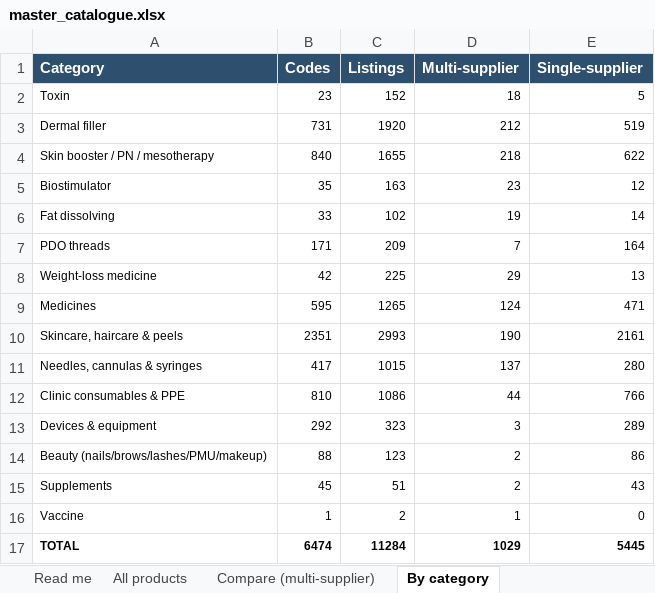
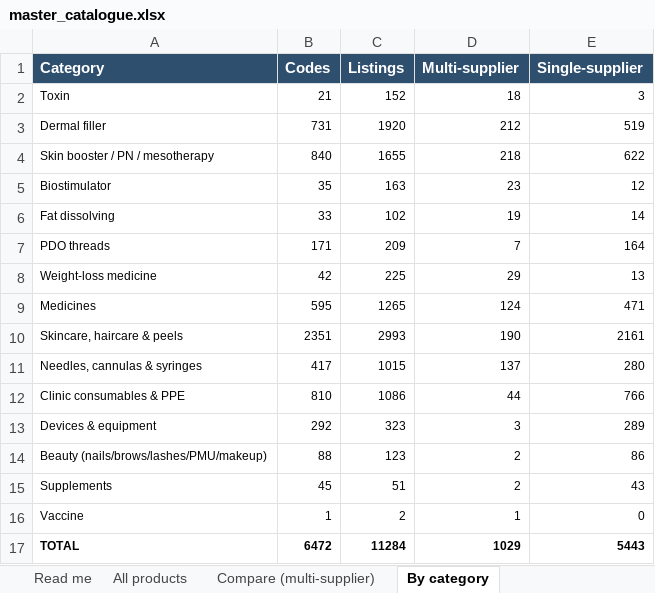
Before and after one commit to asghariresearcher1918-cyber/product-matching, an Excel workbook: output/master_catalogue.xlsx, sheet By category, drawn as a sheet; values as stored, in another font and other column widths than the file's, no borders; the diff names each change by its address in the sheet, - before the commit and + after, or states it on an @@ line.

```diff
--- a/output/master_catalogue.xlsx (sheet By category)
+++ b/output/master_catalogue.xlsx (sheet By category)
-B2 (Codes): 23
+B2 (Codes): 21
-E2 (Single-supplier): 5
+E2 (Single-supplier): 3
-B17 (Codes): 6474
+B17 (Codes): 6472
-E17 (Single-supplier): 5445
+E17 (Single-supplier): 5443
```
Also changed, not shown: sheet All products, sheet Compare (multi-supplier), sheet Read me, output/category_01_toxin.xlsx, 13 other files.
